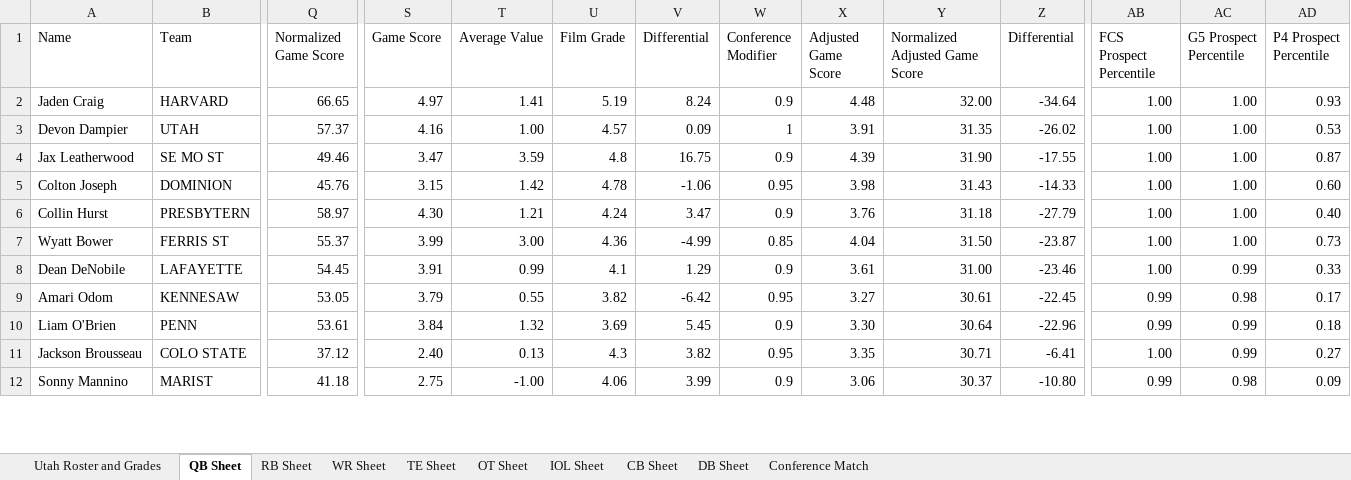
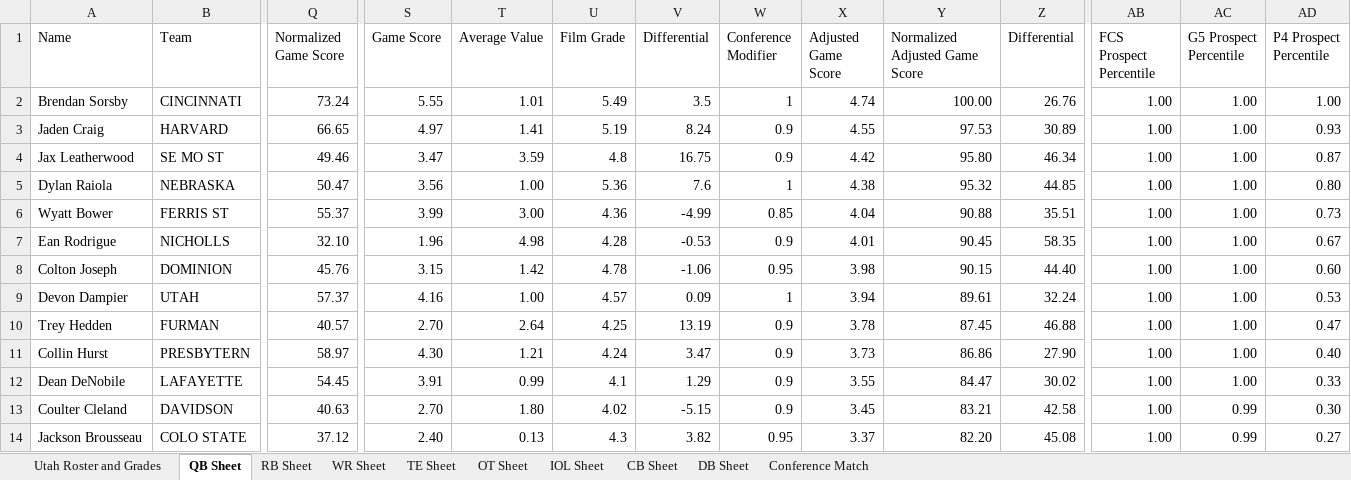
Before and after one commit to currymonster14/CFB-Player-Dashboard, an Excel workbook: Utah Transfer Portal Master Sheet.xlsx, sheet QB Sheet, drawn as a sheet; only a part is shown, gaps mark what is left out; values as stored, in another font and other column widths than the file's, no borders; charts and pictures not drawn; removed rows and columns are numbered as before the commit, all else as after; rows hold the shown columns only; the diff covers the shown part only; the diff names each change by its address in the sheet, - before the commit and + after, or states it on an @@ line.

```diff
--- a/Utah Transfer Portal Master Sheet.xlsx (sheet QB Sheet)
+++ b/Utah Transfer Portal Master Sheet.xlsx (sheet QB Sheet)
+row 2: Brendan Sorsby | CINCINNATI | 73.24 | 5.55 | 1.01 | 5.49 | 3.5 | 1 | 4.74 | 100.00 | 26.76 | 1.00 | 1.00 | 1.00
-X3 (Adjusted Game Score): 4.48
+X3 (Adjusted Game Score): 4.55
-Y3 (Normalized Adjusted Game Score): 32.00
+Y3 (Normalized Adjusted Game Score): 97.53
-Z3 (Differential): -34.64
+Z3 (Differential): 30.89
-row 3: Devon Dampier | UTAH | 57.37 | 4.16 | 1.00 | 4.57 | 0.09 | 1 | 3.91 | 31.35 | -26.02 | 1.00 | 1.00 | 0.53
-X4 (Adjusted Game Score): 4.39
+X4 (Adjusted Game Score): 4.42
-Y4 (Normalized Adjusted Game Score): 31.90
+Y4 (Normalized Adjusted Game Score): 95.80
-Z4 (Differential): -17.55
+Z4 (Differential): 46.34
+row 5: Dylan Raiola | NEBRASKA | 50.47 | 3.56 | 1.00 | 5.36 | 7.6 | 1 | 4.38 | 95.32 | 44.85 | 1.00 | 1.00 | 0.80
+row 6: Wyatt Bower | FERRIS ST | 55.37 | 3.99 | 3.00 | 4.36 | -4.99 | 0.85 | 4.04 | 90.88 | 35.51 | 1.00 | 1.00 | 0.73
+row 7: Ean Rodrigue | NICHOLLS | 32.10 | 1.96 | 4.98 | 4.28 | -0.53 | 0.9 | 4.01 | 90.45 | 58.35 | 1.00 | 1.00 | 0.67
-Y8 (Normalized Adjusted Game Score): 31.43
+Y8 (Normalized Adjusted Game Score): 90.15
-Z8 (Differential): -14.33
+Z8 (Differential): 44.40
+row 9: Devon Dampier | UTAH | 57.37 | 4.16 | 1.00 | 4.57 | 0.09 | 1 | 3.94 | 89.61 | 32.24 | 1.00 | 1.00 | 0.53
+row 10: Trey Hedden | FURMAN | 40.57 | 2.70 | 2.64 | 4.25 | 13.19 | 0.9 | 3.78 | 87.45 | 46.88 | 1.00 | 1.00 | 0.47
-X11 (Adjusted Game Score): 3.76
+X11 (Adjusted Game Score): 3.73
-Y11 (Normalized Adjusted Game Score): 31.18
+Y11 (Normalized Adjusted Game Score): 86.86
-Z11 (Differential): -27.79
+Z11 (Differential): 27.90
-row 7: Wyatt Bower | FERRIS ST | 55.37 | 3.99 | 3.00 | 4.36 | -4.99 | 0.85 | 4.04 | 31.50 | -23.87 | 1.00 | 1.00 | 0.73
-X12 (Adjusted Game Score): 3.61
+X12 (Adjusted Game Score): 3.55
-Y12 (Normalized Adjusted Game Score): 31.00
+Y12 (Normalized Adjusted Game Score): 84.47
-Z12 (Differential): -23.46
+Z12 (Differential): 30.02
-AC12 (G5 Prospect Percentile): 0.99
+AC12 (G5 Prospect Percentile): 1.00
-row 9: Amari Odom | KENNESAW | 53.05 | 3.79 | 0.55 | 3.82 | -6.42 | 0.95 | 3.27 | 30.61 | -22.45 | 0.99 | 0.98 | 0.17
-row 10: Liam O'Brien | PENN | 53.61 | 3.84 | 1.32 | 3.69 | 5.45 | 0.9 | 3.30 | 30.64 | -22.96 | 0.99 | 0.99 | 0.18
+row 13: Coulter Cleland | DAVIDSON | 40.63 | 2.70 | 1.80 | 4.02 | -5.15 | 0.9 | 3.45 | 83.21 | 42.58 | 1.00 | 0.99 | 0.30
-X14 (Adjusted Game Score): 3.35
+X14 (Adjusted Game Score): 3.37
-Y14 (Normalized Adjusted Game Score): 30.71
+Y14 (Normalized Adjusted Game Score): 82.20
-Z14 (Differential): -6.41
+Z14 (Differential): 45.08
-row 12: Sonny Mannino | MARIST | 41.18 | 2.75 | -1.00 | 4.06 | 3.99 | 0.9 | 3.06 | 30.37 | -10.80 | 0.99 | 0.98 | 0.09
```
Also changed, not shown: 8 added rows, 10 removed rows and 890 edited cells elsewhere in this sheet, sheet WR Sheet, sheet IOL Sheet, sheet CB Sheet, sheet DB Sheet, formulas that keep their value, hidden cells, 2 other files.
